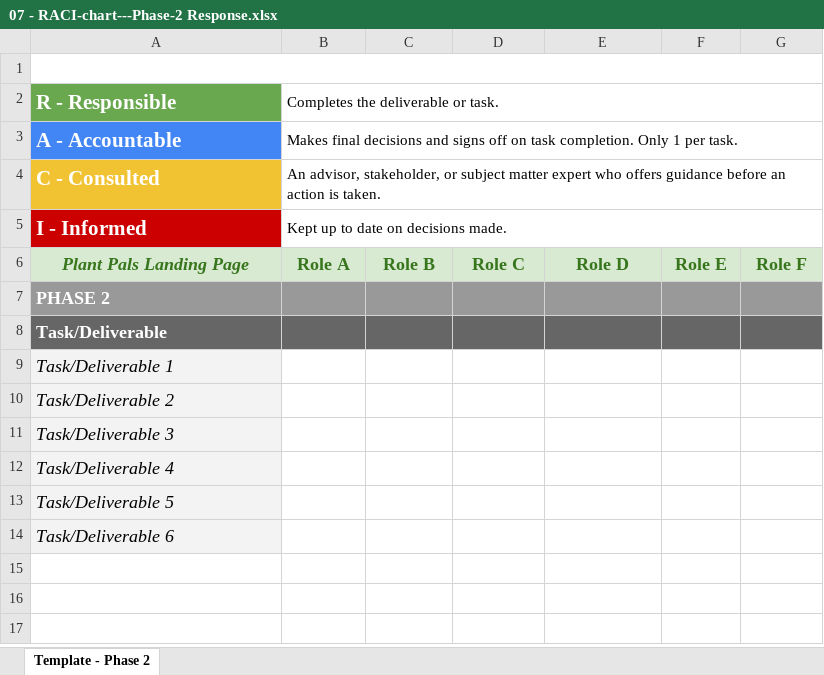
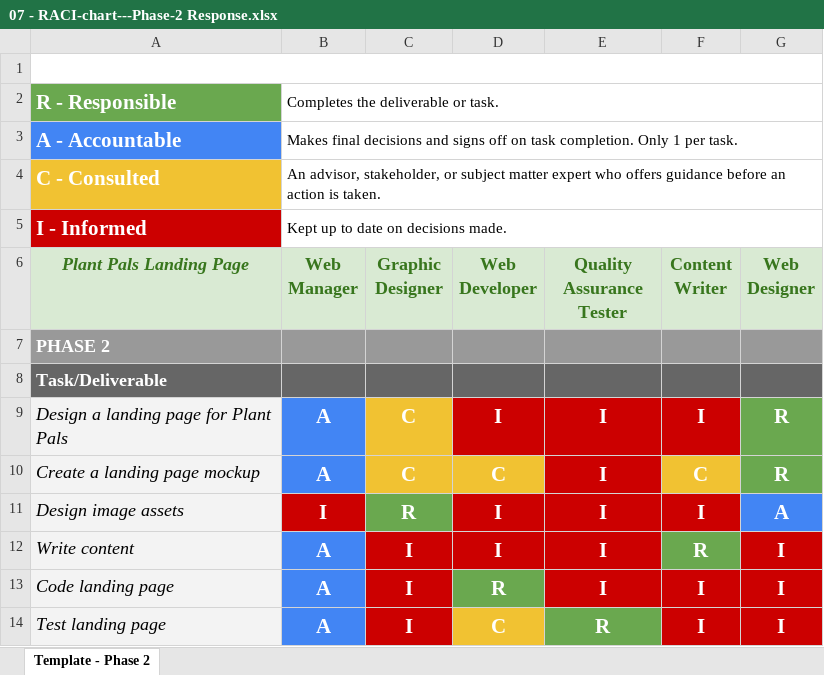
Before and after one commit to ClutchKick2207/Google-Career-Certificates, an Excel workbook: Google Project Management Certificate/Project Initiation - Starting a Successful Project/02 - Working effectively with stakeholders/Activity Resources/07 - RACI-chart---Phase-2 Response.xlsx, sheet Template - Phase 2, drawn as a sheet; values as stored, in another font and other column widths than the file's, no borders; charts and pictures and conditional formats not drawn; removed rows and columns are numbered as before the commit, all else as after; the diff names each change by its address in the sheet, - before the commit and + after, or states it on an @@ line.

Commit message:
Update 07 - RACI-chart---Phase-2 Response.xlsx

```diff
--- a/Google Project Management Certificate/Project Initiation - Starting a Successful Project/02 - Working effectively with stakeholders/Activity Resources/07 - RACI-chart---Phase-2 Response.xlsx (sheet Template - Phase 2)
+++ b/Google Project Management Certificate/Project Initiation - Starting a Successful Project/02 - Working effectively with stakeholders/Activity Resources/07 - RACI-chart---Phase-2 Response.xlsx (sheet Template - Phase 2)
-B6: Role A
+B6: Web Manager
-C6: Role B
+C6: Graphic Designer
-D6: Role C
+D6: Web Developer
-E6: Role D
+E6: Quality Assurance Tester
-F6: Role E
+F6: Content Writer
-G6: Role F
+G6: Web Designer
-row 9: Task/Deliverable 1
-row 10: Task/Deliverable 2
-row 11: Task/Deliverable 3
-row 12: Task/Deliverable 4
-row 13: Task/Deliverable 5
-row 14: Task/Deliverable 6
+row 9: Design a landing page for Plant Pals | A | C | I | I | I | R
+row 10: Create a landing page mockup | A | C | C | I | C | R
+row 11: Design image assets | I | R | I | I | I | A
+row 12: Write content | A | I | I | I | R | I
+row 13: Code landing page | A | I | R | I | I | I
+row 14: Test landing page | A | I | C | R | I | I
```
Also changed, not shown: charts or pictures.
